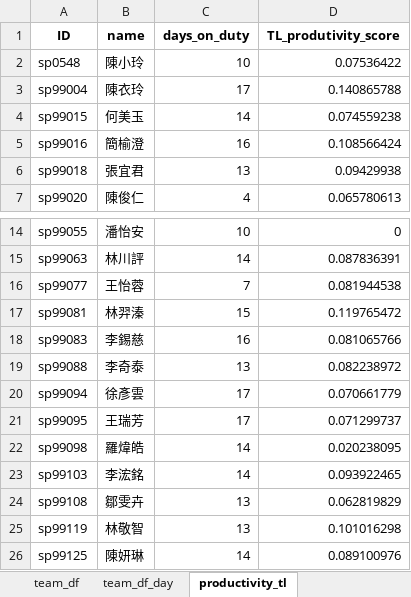
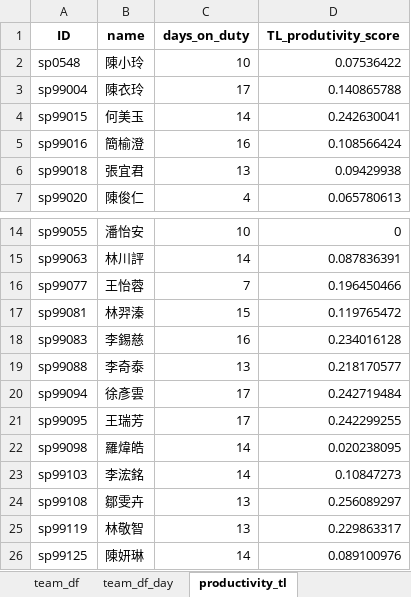
Before and after one commit to johnny890122/Incentive_prod, an Excel workbook: Output/productivity_TL_May_valid.xlsx, sheet productivity_tl, drawn as a sheet; only a part is shown, gaps mark what is left out; values as stored, in another font and other column widths than the file's, no borders; the diff names each change by its address in the sheet, - before the commit and + after, or states it on an @@ line.

```diff
--- a/Output/productivity_TL_May_valid.xlsx (sheet productivity_tl)
+++ b/Output/productivity_TL_May_valid.xlsx (sheet productivity_tl)
-D4 (TL_produtivity_score): 0.074559238
+D4 (TL_produtivity_score): 0.242630041
-D16 (TL_produtivity_score): 0.081944538
+D16 (TL_produtivity_score): 0.196450466
-D18 (TL_produtivity_score): 0.081065766
+D18 (TL_produtivity_score): 0.234016128
-D19 (TL_produtivity_score): 0.082238972
+D19 (TL_produtivity_score): 0.218170577
-D20 (TL_produtivity_score): 0.070661779
+D20 (TL_produtivity_score): 0.242719484
-D21 (TL_produtivity_score): 0.071299737
+D21 (TL_produtivity_score): 0.242299255
-D23 (TL_produtivity_score): 0.093922465
+D23 (TL_produtivity_score): 0.10847273
-D24 (TL_produtivity_score): 0.062819829
+D24 (TL_produtivity_score): 0.256089297
-D25 (TL_produtivity_score): 0.101016298
+D25 (TL_produtivity_score): 0.229863317
```
Also changed, not shown: sheet team_df, sheet productivity_team_function, sheet team_df_day, Output/productivity_TL_May.xlsx, Output/productivity_agent_May.xlsx, 25 other files.
